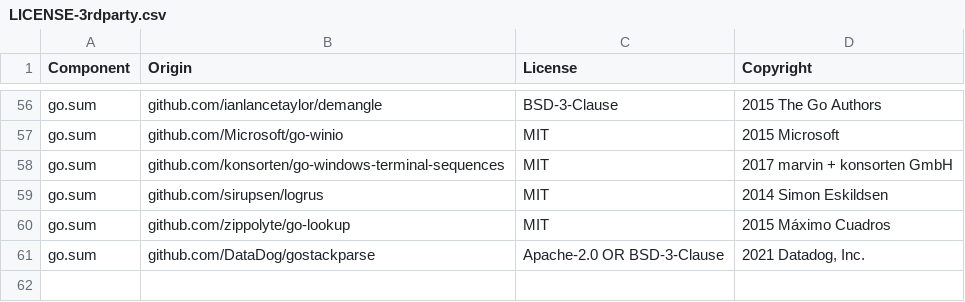
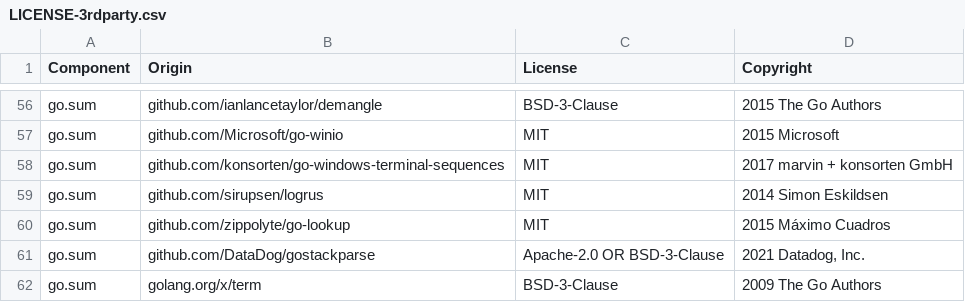
Before and after one commit to DataDog/datadog-api-client-go, a CSV file: LICENSE-3rdparty.csv, drawn as a sheet; only a part is shown, gaps mark what is left out; the diff names each change by its address in the sheet, - before the commit and + after, or states it on an @@ line.

```diff
--- a/LICENSE-3rdparty.csv
+++ b/LICENSE-3rdparty.csv
+row 62: go.sum | golang.org/x/term | BSD-3-Clause | 2009 The Go Authors
```
Also changed, not shown: 4 other files.
